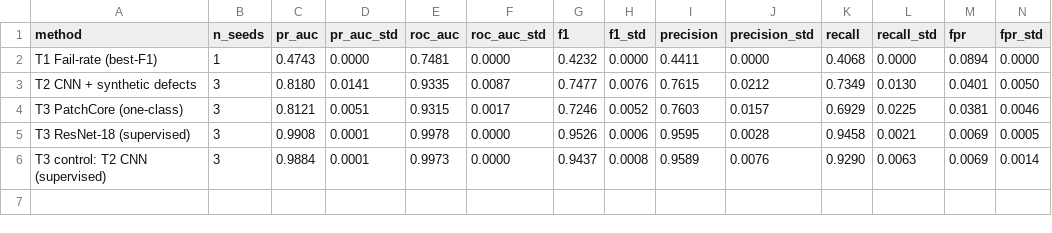
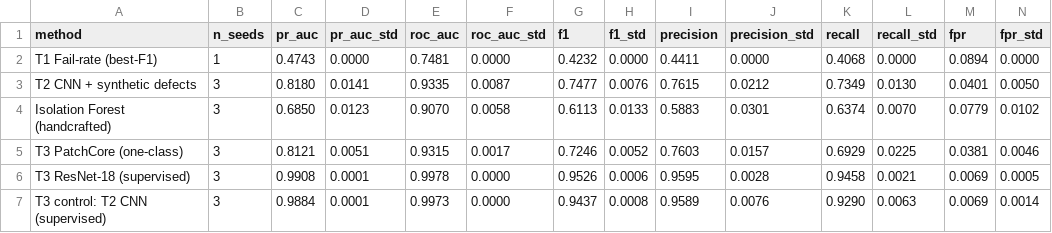
Before and after one commit to justinlin9299/DM-HW2, a CSV file: results/compare/main_table.csv, drawn as a sheet; only a part is shown; rows hold the shown columns only; the diff names each change by its address in the sheet, - before the commit and + after, or states it on an @@ line.

```diff
--- a/results/compare/main_table.csv
+++ b/results/compare/main_table.csv
+row 4: Isolation Forest (handcrafted) | 3 | 0.6850 | 0.0123 | 0.9070 | 0.0058 | 0.6113 | 0.0133 | 0.5883 | 0.0301 | 0.6374 | 0.0070 | 0.0779 | 0.0102
```
Also changed, not shown: results/compare/per_type_auroc.csv, results/compare/per_type_recall.csv, 8 other files.
